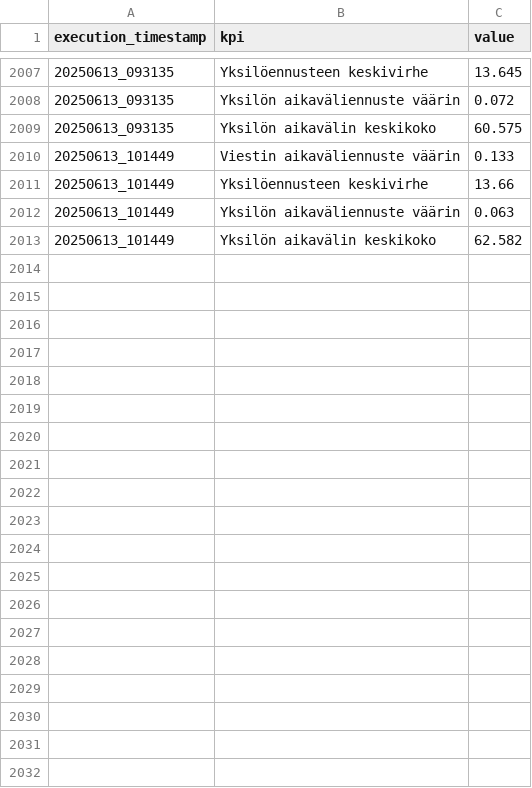
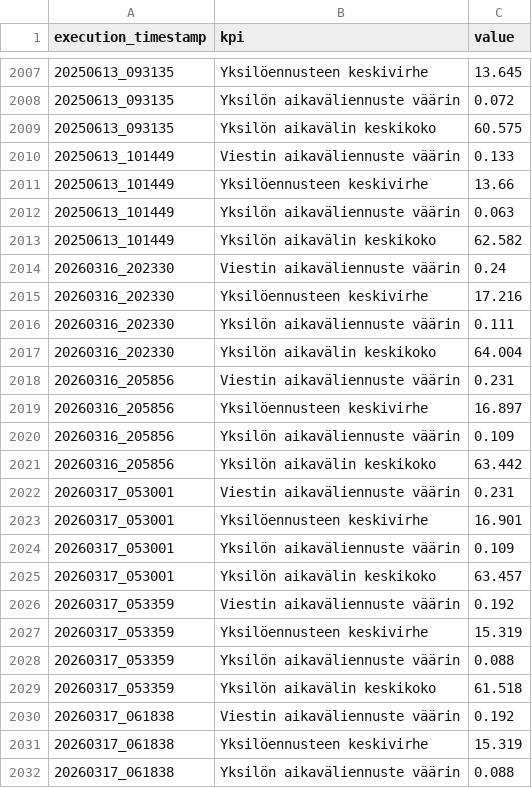
Before and after one commit to dins/jukola-xml-model, a TSV file: reports/reports_summary.tsv, drawn as a sheet; only a part is shown, gaps mark what is left out; the diff covers the shown part only.

```diff
--- a/reports/reports_summary.tsv
+++ b/reports/reports_summary.tsv
@@ -2013 +2013,20 @@ execution_timestamp	kpi	value
 20250613_101449	Yksilön aikavälin keskikoko	62.582
+20260316_202330	Viestin aikaväliennuste väärin	0.24
+20260316_202330	Yksilöennusteen keskivirhe	17.216
+20260316_202330	Yksilön aikaväliennuste väärin	0.111
+20260316_202330	Yksilön aikavälin keskikoko	64.004
+20260316_205856	Viestin aikaväliennuste väärin	0.231
+20260316_205856	Yksilöennusteen keskivirhe	16.897
+20260316_205856	Yksilön aikaväliennuste väärin	0.109
+20260316_205856	Yksilön aikavälin keskikoko	63.442
+20260317_053001	Viestin aikaväliennuste väärin	0.231
+20260317_053001	Yksilöennusteen keskivirhe	16.901
+20260317_053001	Yksilön aikaväliennuste väärin	0.109
+20260317_053001	Yksilön aikavälin keskikoko	63.457
+20260317_053359	Viestin aikaväliennuste väärin	0.192
+20260317_053359	Yksilöennusteen keskivirhe	15.319
+20260317_053359	Yksilön aikaväliennuste väärin	0.088
+20260317_053359	Yksilön aikavälin keskikoko	61.518
+20260317_061838	Viestin aikaväliennuste väärin	0.192
+20260317_061838	Yksilöennusteen keskivirhe	15.319
+20260317_061838	Yksilön aikaväliennuste väärin	0.088
```
Also changed, not shown: 9 added rows elsewhere in this file, 31 other files.
